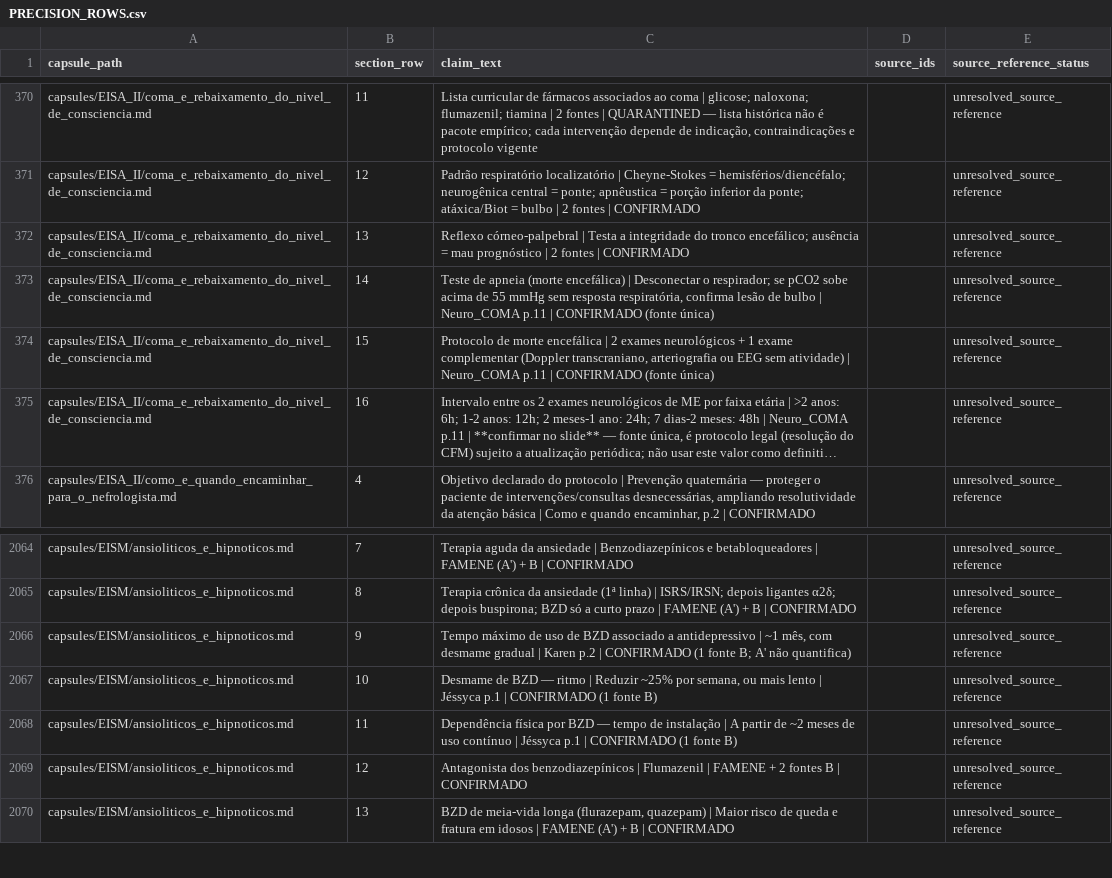
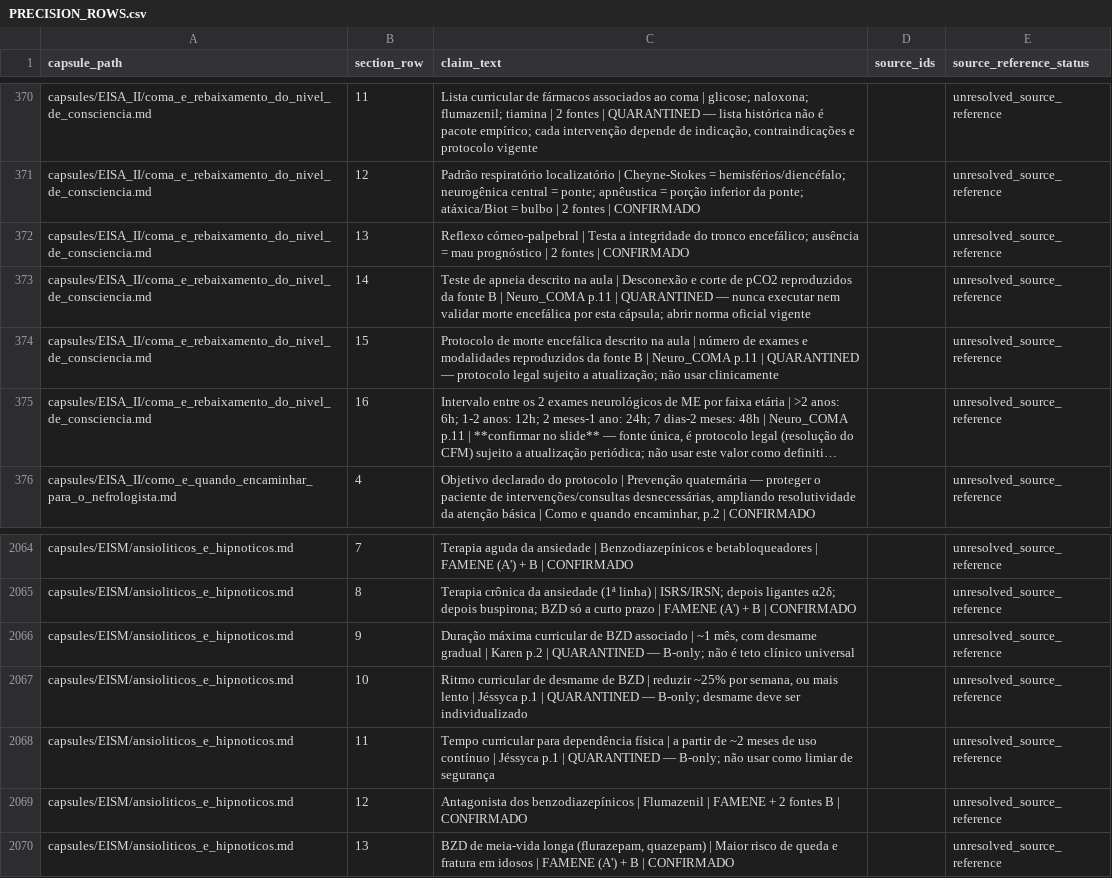
Before and after one commit to Mersinn/p7-study-skill, a CSV file: p7-study-skill/artifacts/PRECISION_ROWS.csv, drawn as a sheet; only a part is shown, gaps mark what is left out; long unchanged cells end in …; the diff covers the shown part only; the diff names each change by its address in the sheet, - before the commit and + after, or states it on an @@ line.

```diff
--- a/p7-study-skill/artifacts/PRECISION_ROWS.csv
+++ b/p7-study-skill/artifacts/PRECISION_ROWS.csv
-C373 (claim_text): …de apneia (morte encefálica) | Desconectar o respirador; se pCO2 sobe acima de 55 mmHg sem resposta respiratória, confirma lesão de bulbo | Neuro_COMA p.11 | CONFIRMADO (fonte única)
+C373 (claim_text): …de apneia descrito na aula | Desconexão e corte de pCO2 reproduzidos da fonte B | Neuro_COMA p.11 | QUARANTINED — nunca executar nem validar morte encefálica por esta cápsula; abrir norma oficial vigente
-C374 (claim_text): …morte encefálica | 2 exames neurológicos + 1 exame complementar (Doppler transcraniano, arteriografia ou EEG sem atividade) | Neuro_COMA p.11 | CONFIRMADO (fonte única)
+C374 (claim_text): …morte encefálica descrito na aula | número de exames e modalidades reproduzidos da fonte B | Neuro_COMA p.11 | QUARANTINED — protocolo legal sujeito a atualização; não usar clinicamente
-C2066 (claim_text): Tempo máximo de uso de BZD associado a antidepressivo | ~1 mês, com desmame gradual | Karen p.2 | CONFIRMADO (1 fonte B; A' não quantifica)
+C2066 (claim_text): Duração máxima curricular de BZD associado | ~1 mês, com desmame gradual | Karen p.2 | QUARANTINED — B-only; não é teto clínico universal
-C2067 (claim_text): Desmame de BZD — ritmo | Reduzir ~25% por semana, ou mais lento | Jéssyca p.1 | CONFIRMADO (1 fonte B)
+C2067 (claim_text): Ritmo curricular de desmame de BZD | reduzir ~25% por semana, ou mais lento | Jéssyca p.1 | QUARANTINED — B-only; desmame deve ser individualizado
-C2068 (claim_text): Dependência física por BZD — tempo de instalação | A partir de ~2 meses de uso contínuo | Jéssyca p.1 | CONFIRMADO (1 fonte B)
+C2068 (claim_text): Tempo curricular para dependência física | a partir de ~2 meses de uso contínuo | Jéssyca p.1 | QUARANTINED — B-only; não usar como limiar de segurança
```
Also changed, not shown: 55 edited cells elsewhere in this file, p7-study-skill/artifacts/CLINICAL_CLAIMS.csv, 13 other files.
